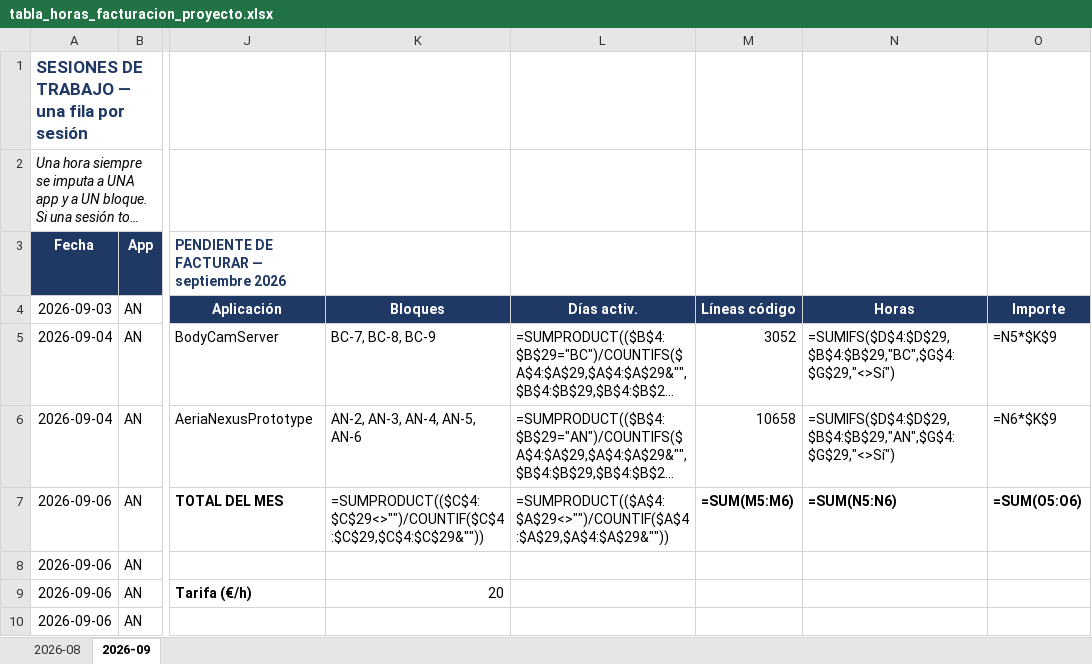
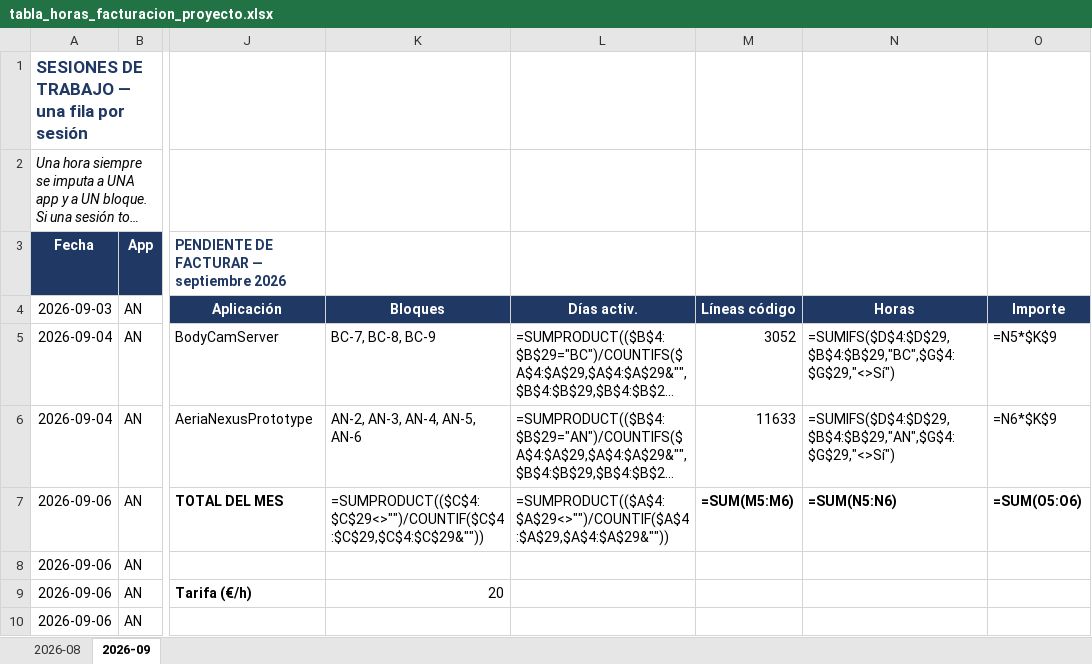
Before and after one commit to alestar328/AeriaNexusPrototype, an Excel workbook: tabla_horas_facturacion_proyecto.xlsx, sheet 2026-09, drawn as a sheet; only a part is shown, gaps mark what is left out; long unchanged cells end in …; values as stored, in another font and other column widths than the file's, no borders; formulas without a stored value are shown as written; the diff covers the shown part only; the diff names each change by its address in the sheet, - before the commit and + after, or states it on an @@ line.

```diff
--- a/tabla_horas_facturacion_proyecto.xlsx (sheet 2026-09)
+++ b/tabla_horas_facturacion_proyecto.xlsx (sheet 2026-09)
-M6: 10658
+M6: 11633
```
Also changed, not shown: 9 edited cells elsewhere in this sheet, 14 other files.
